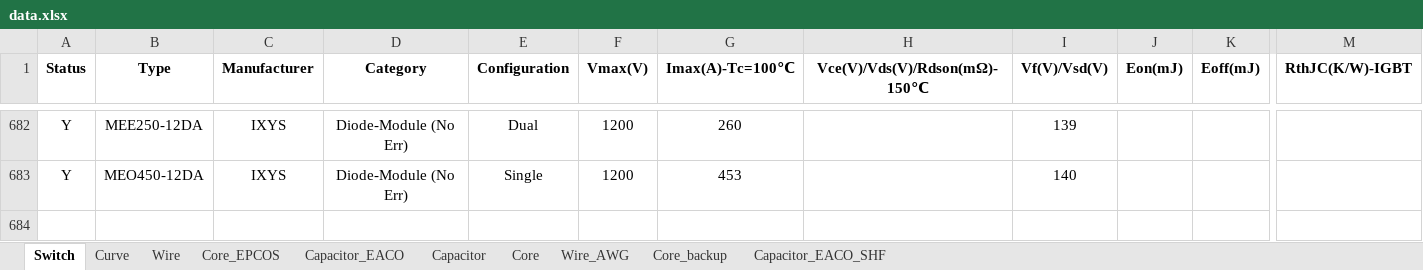
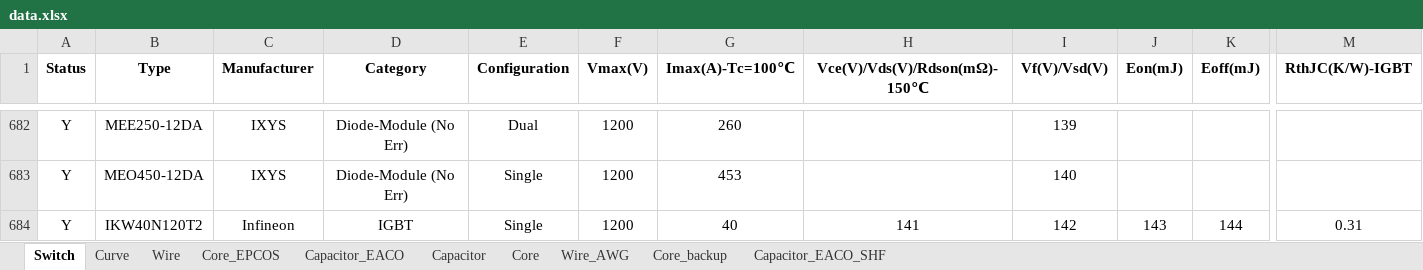
Before and after one commit to yufeijie/learngit, an Excel workbook: Resources/data.xlsx, sheet Switch, drawn as a sheet; only a part is shown, gaps mark what is left out; values as stored, in another font and other column widths than the file's, no borders; rows hold the shown columns only; the diff names each change by its address in the sheet, - before the commit and + after, or states it on an @@ line.

```diff
--- a/Resources/data.xlsx (sheet Switch)
+++ b/Resources/data.xlsx (sheet Switch)
+row 684: Y | IKW40N120T2 | Infineon | IGBT | Single | 1200 | 40 | 141 | 142 | 143 | 144 | 0.31
```
Also changed, not shown: sheet Curve, 11 other files.
